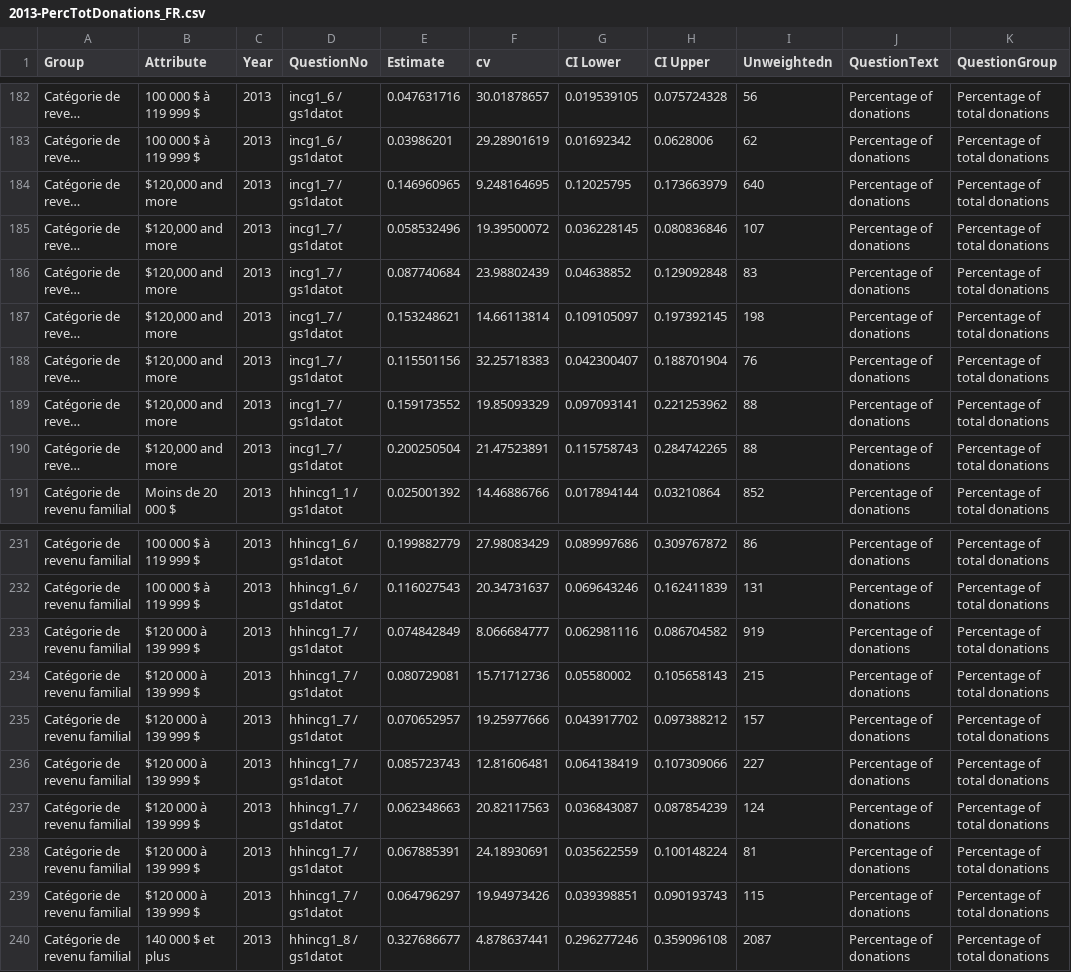
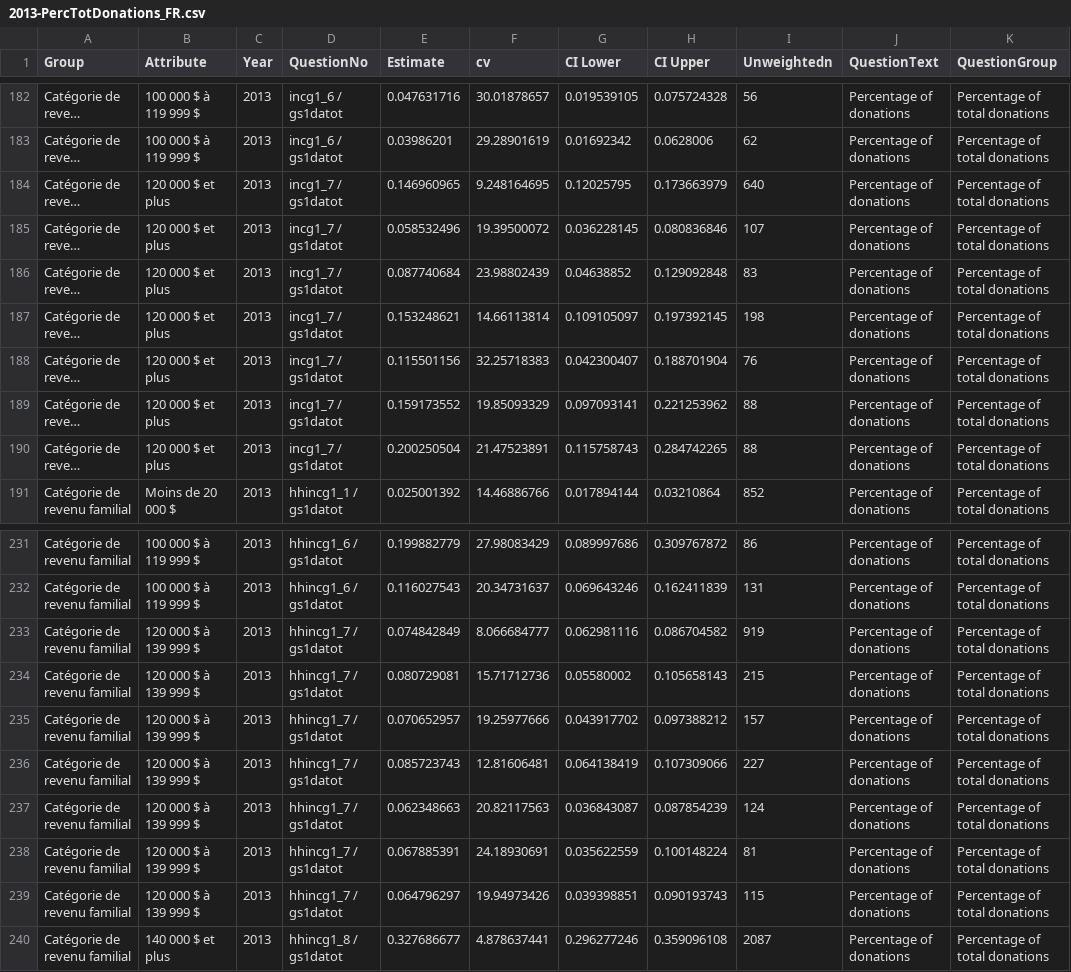
Before and after one commit to brittwitham/donetbenevolat_staging, a CSV file: tables/2013-PercTotDonations_FR.csv, drawn as a sheet; only a part is shown, gaps mark what is left out; long unchanged cells end in …; the diff names each change by its address in the sheet, - before the commit and + after, or states it on an @@ line.

Commit message:
Add province level estimates for family income for 2013-DonRate and 2013-AvgTotDon

```diff
--- a/tables/2013-PercTotDonations_FR.csv
+++ b/tables/2013-PercTotDonations_FR.csv
-B184:B190 (Attribute): $120,000 and more
+B184:B190 (Attribute): 120 000 $ et plus
-B233:B239 (Attribute): $120 000 à 139 999 $
+B233:B239 (Attribute): 120 000 $ à 139 999 $
```
Also changed, not shown: 2 other files.
